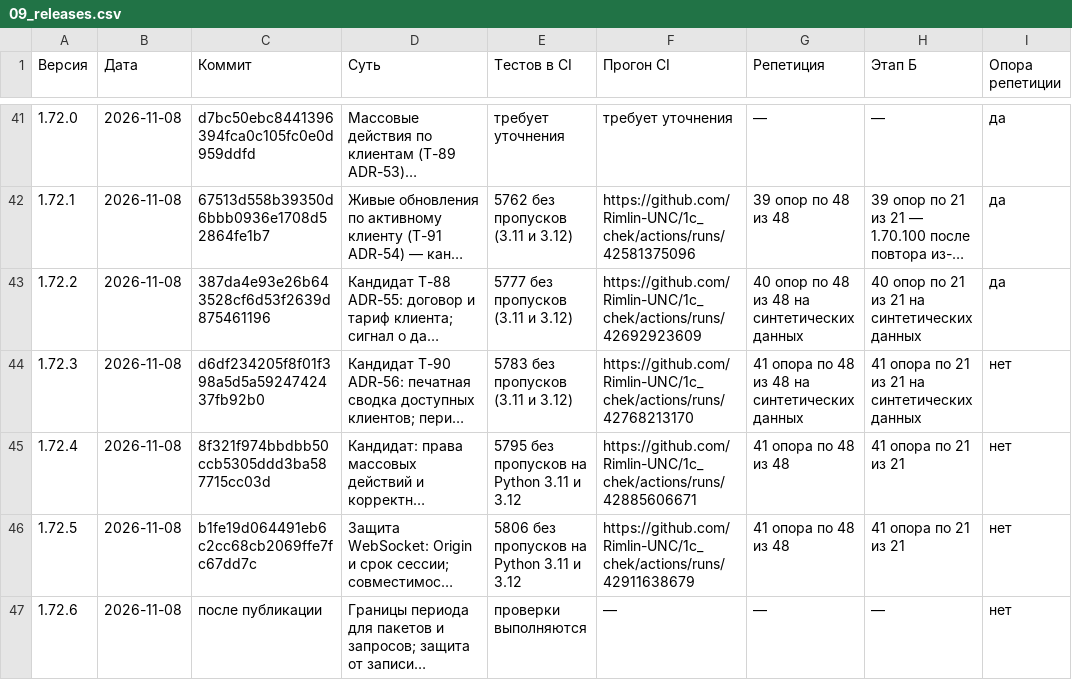
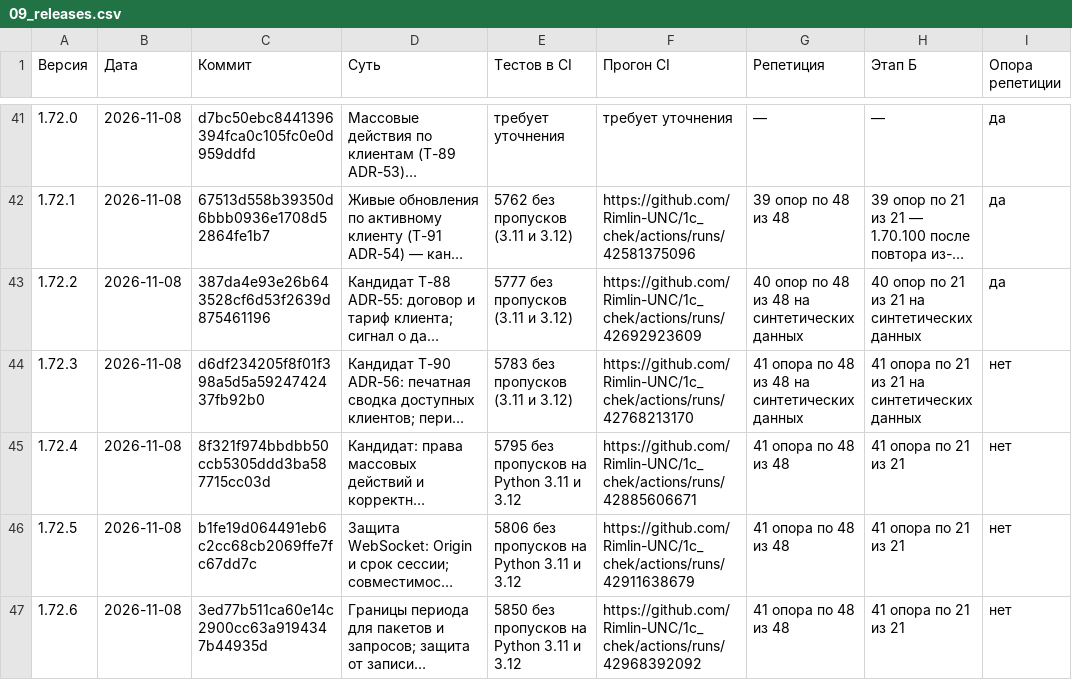
Before and after one commit to Rimlin-UNC/1c_chek, a CSV file: docs/kb/09_releases.csv, drawn as a sheet; only a part is shown, gaps mark what is left out; long unchanged cells end in …; the diff names each change by its address in the sheet, - before the commit and + after, or states it on an @@ line.

```diff
--- a/docs/kb/09_releases.csv
+++ b/docs/kb/09_releases.csv
-C47 (Коммит): после публикации
+C47 (Коммит): 3ed77b511ca60e14c2900cc63a9194347b44935d
-E47 (Тестов в CI): проверки выполняются
+E47 (Тестов в CI): 5850 без пропусков на Python 3.11 и 3.12
-F47 (Прогон CI): —
+F47 (Прогон CI): https://github.com/Rimlin-UNC/1c_chek/actions/runs/42968392092
-G47 (Репетиция): —
+G47 (Репетиция): 41 опора по 48 из 48
-H47 (Этап Б): —
+H47 (Этап Б): 41 опора по 21 из 21
```
Also changed, not shown: docs/kb/08_session_journal.csv, 2 other files.
